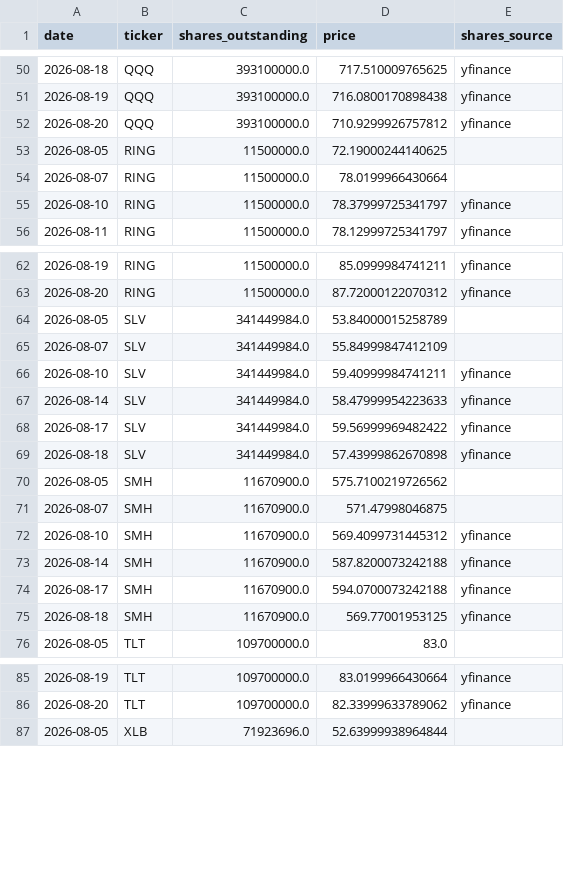
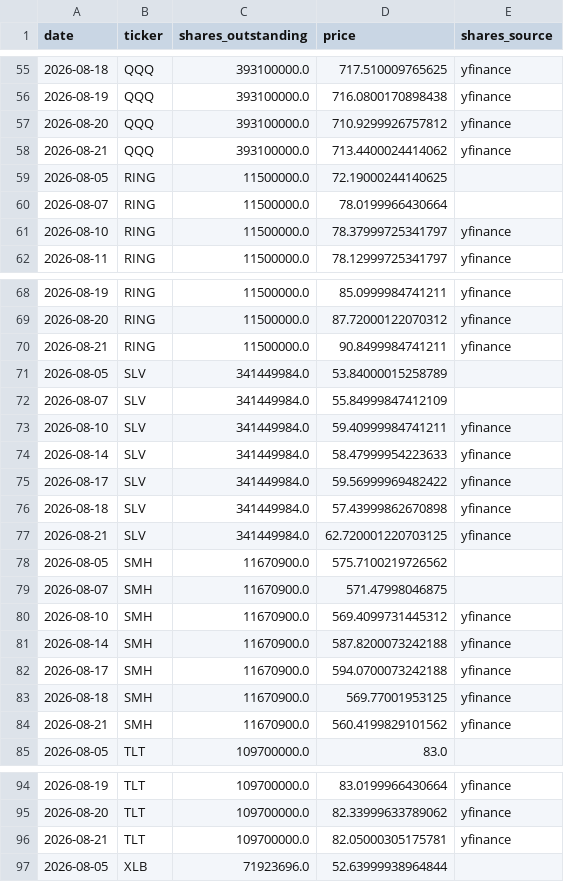
Before and after one commit to timothylundeen2008-web/Money_Flow, a CSV file: data/etf_shares_history.csv, drawn as a sheet; only a part is shown, gaps mark what is left out; the diff covers the shown part only; the diff names each change by its address in the sheet, - before the commit and + after, or states it on an @@ line.

```diff
--- a/data/etf_shares_history.csv
+++ b/data/etf_shares_history.csv
+row 58: 2026-08-21 | QQQ | 393100000.0 | 713.4400024414062 | yfinance
+row 70: 2026-08-21 | RING | 11500000.0 | 90.8499984741211 | yfinance
+row 77: 2026-08-21 | SLV | 341449984.0 | 62.720001220703125 | yfinance
+row 84: 2026-08-21 | SMH | 11670900.0 | 560.4199829101562 | yfinance
+row 96: 2026-08-21 | TLT | 109700000.0 | 82.05000305175781 | yfinance
```
Also changed, not shown: 15 added rows elsewhere in this file.
